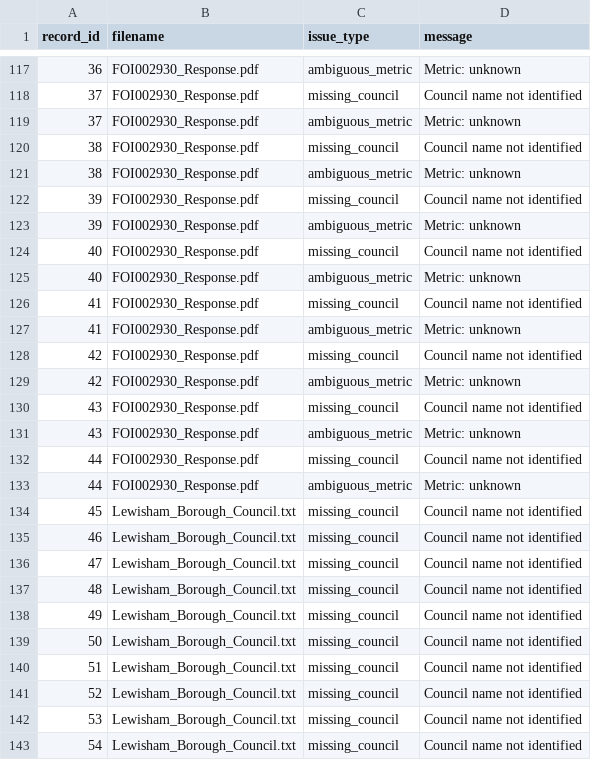
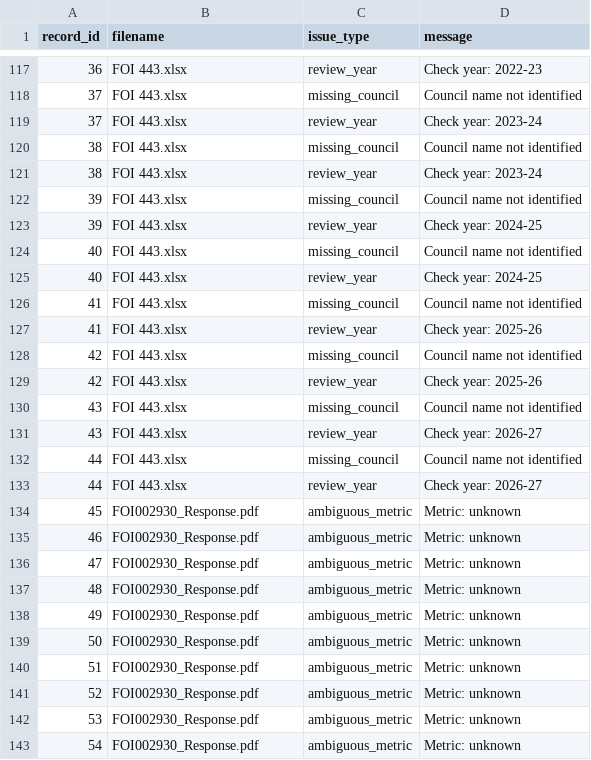
Before and after one commit to Sriram-Cheedi/180_Degrees_Consulting_CIEH, a CSV file: CIEH_Extraction/data/review/data_quality_issues.csv, drawn as a sheet; only a part is shown, gaps mark what is left out; the diff covers the shown part only.

```diff
--- a/CIEH_Extraction/data/review/data_quality_issues.csv
+++ b/CIEH_Extraction/data/review/data_quality_issues.csv
@@ -117,27 +117,27 @@
-36,FOI002930_Response.pdf,ambiguous_metric,Metric: unknown
-37,FOI002930_Response.pdf,missing_council,Council name not identified
-37,FOI002930_Response.pdf,ambiguous_metric,Metric: unknown
-38,FOI002930_Response.pdf,missing_council,Council name not identified
-38,FOI002930_Response.pdf,ambiguous_metric,Metric: unknown
-39,FOI002930_Response.pdf,missing_council,Council name not identified
-39,FOI002930_Response.pdf,ambiguous_metric,Metric: unknown
-40,FOI002930_Response.pdf,missing_council,Council name not identified
-40,FOI002930_Response.pdf,ambiguous_metric,Metric: unknown
-41,FOI002930_Response.pdf,missing_council,Council name not identified
-41,FOI002930_Response.pdf,ambiguous_metric,Metric: unknown
-42,FOI002930_Response.pdf,missing_council,Council name not identified
-42,FOI002930_Response.pdf,ambiguous_metric,Metric: unknown
-43,FOI002930_Response.pdf,missing_council,Council name not identified
-43,FOI002930_Response.pdf,ambiguous_metric,Metric: unknown
-44,FOI002930_Response.pdf,missing_council,Council name not identified
-44,FOI002930_Response.pdf,ambiguous_metric,Metric: unknown
-45,Lewisham_Borough_Council.txt,missing_council,Council name not identified
-46,Lewisham_Borough_Council.txt,missing_council,Council name not identified
-47,Lewisham_Borough_Council.txt,missing_council,Council name not identified
-48,Lewisham_Borough_Council.txt,missing_council,Council name not identified
-49,Lewisham_Borough_Council.txt,missing_council,Council name not identified
-50,Lewisham_Borough_Council.txt,missing_council,Council name not identified
-51,Lewisham_Borough_Council.txt,missing_council,Council name not identified
-52,Lewisham_Borough_Council.txt,missing_council,Council name not identified
-53,Lewisham_Borough_Council.txt,missing_council,Council name not identified
-54,Lewisham_Borough_Council.txt,missing_council,Council name not identified
+36,FOI 443.xlsx,review_year,Check year: 2022-23
+37,FOI 443.xlsx,missing_council,Council name not identified
+37,FOI 443.xlsx,review_year,Check year: 2023-24
+38,FOI 443.xlsx,missing_council,Council name not identified
+38,FOI 443.xlsx,review_year,Check year: 2023-24
+39,FOI 443.xlsx,missing_council,Council name not identified
+39,FOI 443.xlsx,review_year,Check year: 2024-25
+40,FOI 443.xlsx,missing_council,Council name not identified
+40,FOI 443.xlsx,review_year,Check year: 2024-25
+41,FOI 443.xlsx,missing_council,Council name not identified
+41,FOI 443.xlsx,review_year,Check year: 2025-26
+42,FOI 443.xlsx,missing_council,Council name not identified
+42,FOI 443.xlsx,review_year,Check year: 2025-26
+43,FOI 443.xlsx,missing_council,Council name not identified
+43,FOI 443.xlsx,review_year,Check year: 2026-27
+44,FOI 443.xlsx,missing_council,Council name not identified
+44,FOI 443.xlsx,review_year,Check year: 2026-27
+45,FOI002930_Response.pdf,ambiguous_metric,Metric: unknown
+46,FOI002930_Response.pdf,ambiguous_metric,Metric: unknown
+47,FOI002930_Response.pdf,ambiguous_metric,Metric: unknown
+48,FOI002930_Response.pdf,ambiguous_metric,Metric: unknown
+49,FOI002930_Response.pdf,ambiguous_metric,Metric: unknown
+50,FOI002930_Response.pdf,ambiguous_metric,Metric: unknown
+51,FOI002930_Response.pdf,ambiguous_metric,Metric: unknown
+52,FOI002930_Response.pdf,ambiguous_metric,Metric: unknown
+53,FOI002930_Response.pdf,ambiguous_metric,Metric: unknown
+54,FOI002930_Response.pdf,ambiguous_metric,Metric: unknown
```
Also changed, not shown: 2 added rows and 83 edited cells elsewhere in this file, 6 other files.
